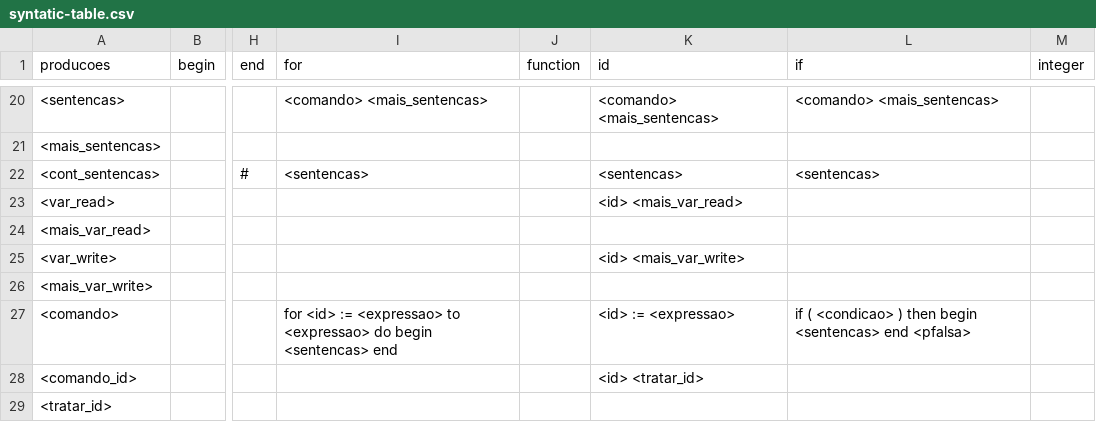
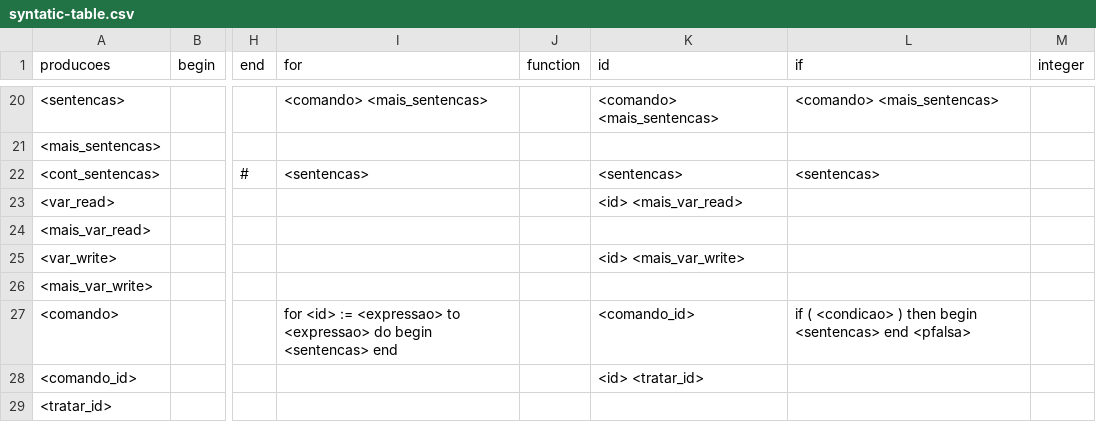
Before and after one commit to karenngomes/compiladores-ple, a CSV file: SyntaticAnalyzer/syntatic-table.csv, drawn as a sheet; only a part is shown, gaps mark what is left out; the diff names each change by its address in the sheet, - before the commit and + after, or states it on an @@ line.

```diff
--- a/SyntaticAnalyzer/syntatic-table.csv
+++ b/SyntaticAnalyzer/syntatic-table.csv
-K27 (id): <id> := <expressao>
+K27 (id): <comando_id>
```
Also changed, not shown: 6 other files.
